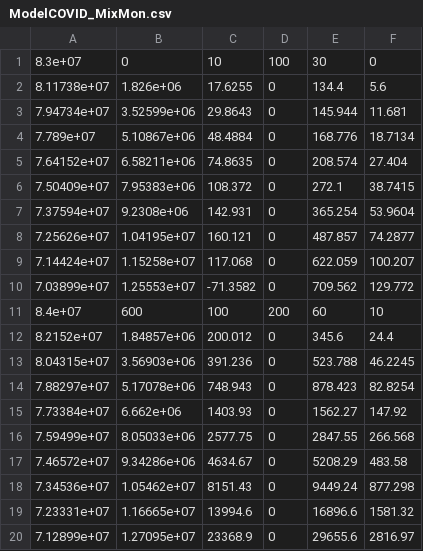
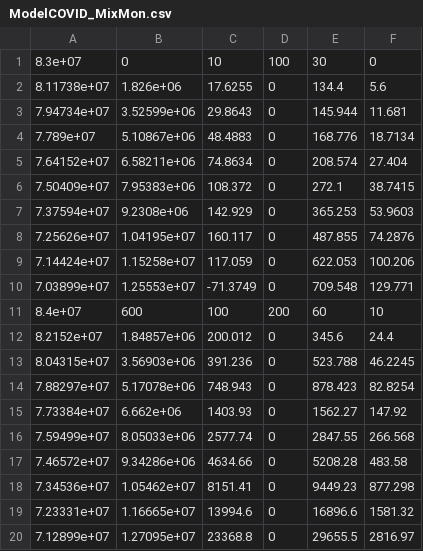
Before and after one commit to alexacl95/RIDMME, a CSV file: Results/ModelCOVID_MixMon.csv, drawn as a sheet.

```diff
--- a/Results/ModelCOVID_MixMon.csv
+++ b/Results/ModelCOVID_MixMon.csv
@@ -3,9 +3,9 @@
 7.94734e+07,3.52599e+06,29.8643,0,145.944,11.681,
-7.789e+07,5.10867e+06,48.4884,0,168.776,18.7134,
-7.64152e+07,6.58211e+06,74.8635,0,208.574,27.404,
+7.789e+07,5.10867e+06,48.4883,0,168.776,18.7134,
+7.64152e+07,6.58211e+06,74.8634,0,208.574,27.404,
 7.50409e+07,7.95383e+06,108.372,0,272.1,38.7415,
-7.37594e+07,9.2308e+06,142.931,0,365.254,53.9604,
-7.25626e+07,1.04195e+07,160.121,0,487.857,74.2877,
-7.14424e+07,1.15258e+07,117.068,0,622.059,100.207,
-7.03899e+07,1.25553e+07,-71.3582,0,709.562,129.772,
+7.37594e+07,9.2308e+06,142.929,0,365.253,53.9603,
+7.25626e+07,1.04195e+07,160.117,0,487.855,74.2876,
+7.14424e+07,1.15258e+07,117.059,0,622.053,100.206,
+7.03899e+07,1.25553e+07,-71.3749,0,709.548,129.771,
 8.4e+07,600,100,200,60,10,
@@ -15,6 +15,6 @@
 7.73384e+07,6.662e+06,1403.93,0,1562.27,147.92,
-7.59499e+07,8.05033e+06,2577.75,0,2847.55,266.568,
-7.46572e+07,9.34286e+06,4634.67,0,5208.29,483.58,
-7.34536e+07,1.05462e+07,8151.43,0,9449.24,877.298,
+7.59499e+07,8.05033e+06,2577.74,0,2847.55,266.568,
+7.46572e+07,9.34286e+06,4634.66,0,5208.28,483.58,
+7.34536e+07,1.05462e+07,8151.41,0,9449.23,877.298,
 7.23331e+07,1.16665e+07,13994.6,0,16896.6,1581.32,
-7.12899e+07,1.27095e+07,23368.9,0,29655.6,2816.97,
+7.12899e+07,1.27095e+07,23368.8,0,29655.5,2816.97,
```
Also changed, not shown: Results/ModelCOVID_Montecarlo.csv, Results/ModelCOVID_RIDMME.csv, 9 other files.
